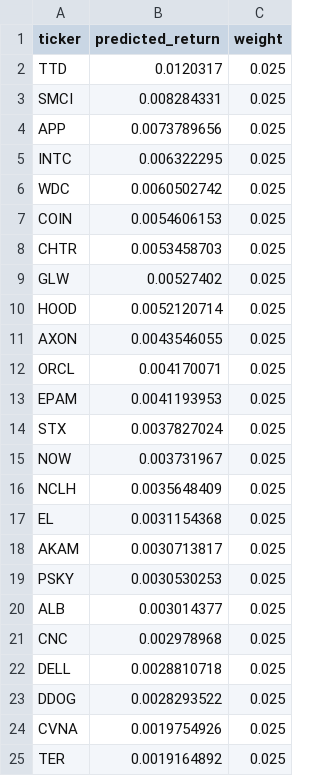
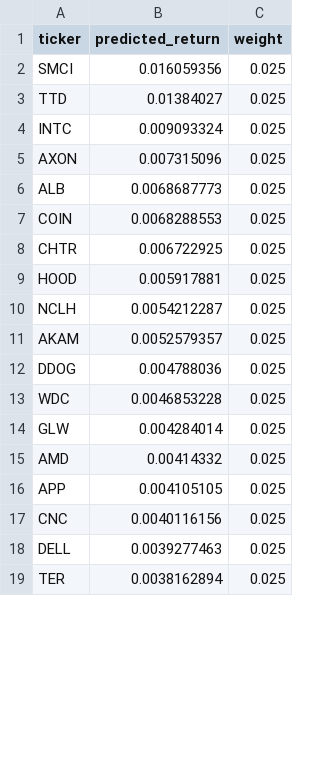
Before and after one commit to kienta1999/ml-stock-forward-return, a CSV file: picks/picks_2026-04-30.csv, drawn as a sheet; only a part is shown; the diff covers the shown part only.

Commit message:
today pick

```diff
--- a/picks/picks_2026-04-30.csv
+++ b/picks/picks_2026-04-30.csv
@@ -1,25 +1,19 @@
 ticker,predicted_return,weight
-TTD,0.0120317,0.025
-SMCI,0.008284331,0.025
-APP,0.0073789656,0.025
-INTC,0.006322295,0.025
-WDC,0.0060502742,0.025
-COIN,0.0054606153,0.025
-CHTR,0.0053458703,0.025
-GLW,0.00527402,0.025
-HOOD,0.0052120714,0.025
-AXON,0.0043546055,0.025
-ORCL,0.004170071,0.025
-EPAM,0.0041193953,0.025
-STX,0.0037827024,0.025
-NOW,0.003731967,0.025
-NCLH,0.0035648409,0.025
-EL,0.0031154368,0.025
-AKAM,0.0030713817,0.025
-PSKY,0.0030530253,0.025
-ALB,0.003014377,0.025
-CNC,0.002978968,0.025
-DELL,0.0028810718,0.025
-DDOG,0.0028293522,0.025
-CVNA,0.0019754926,0.025
-TER,0.0019164892,0.025
+SMCI,0.016059356,0.025
+TTD,0.01384027,0.025
+INTC,0.009093324,0.025
+AXON,0.007315096,0.025
+ALB,0.0068687773,0.025
+COIN,0.0068288553,0.025
+CHTR,0.006722925,0.025
+HOOD,0.005917881,0.025
+NCLH,0.0054212287,0.025
+AKAM,0.0052579357,0.025
+DDOG,0.004788036,0.025
+WDC,0.0046853228,0.025
+GLW,0.004284014,0.025
+AMD,0.00414332,0.025
+APP,0.004105105,0.025
+CNC,0.0040116156,0.025
+DELL,0.0039277463,0.025
+TER,0.0038162894,0.025
```
Also changed, not shown: 15 added rows, 9 removed rows and 7 edited cells elsewhere in this file.
